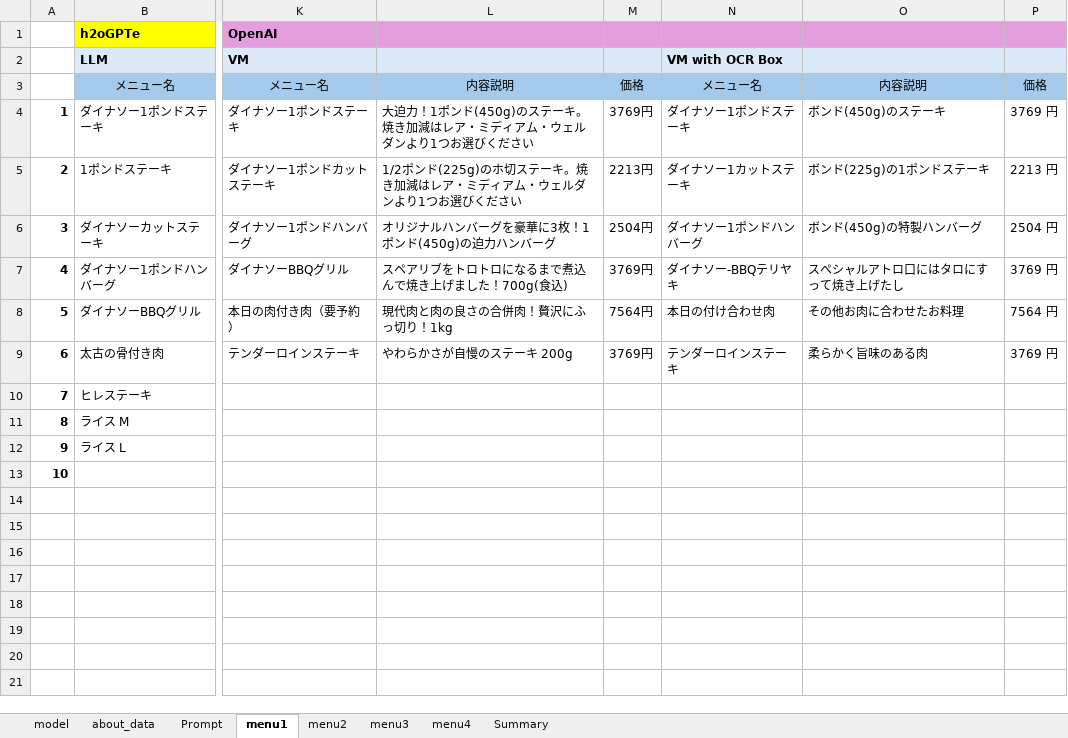
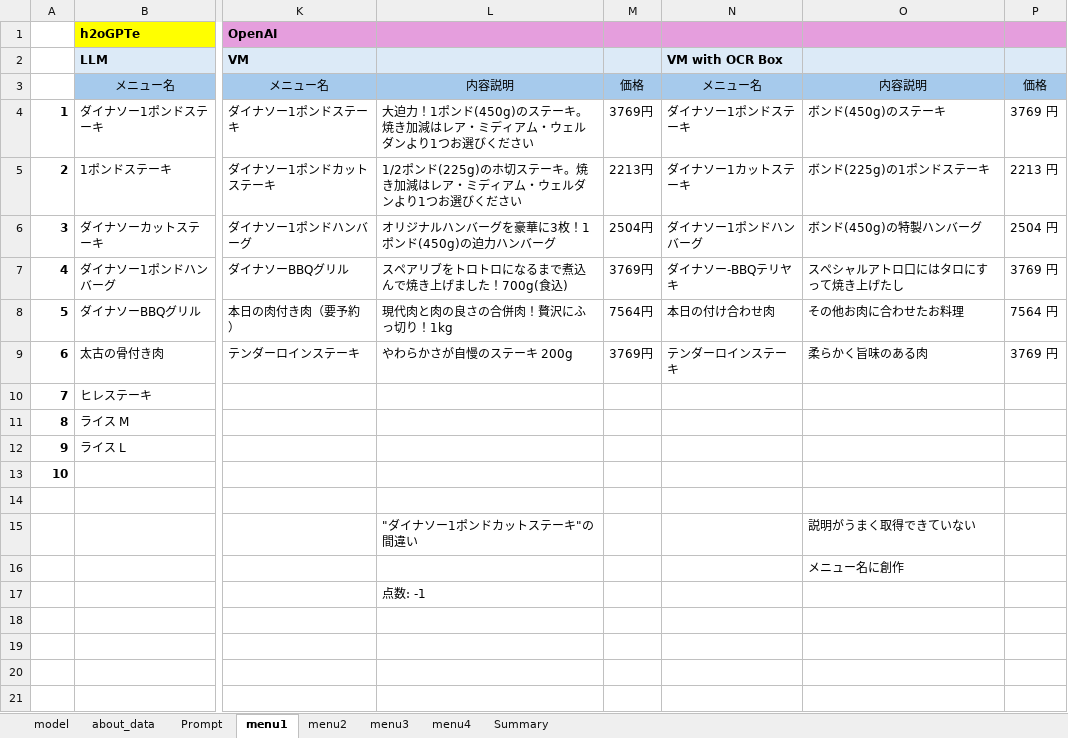
Before and after one commit to yukismd/DL_for_ImageData_and_Finetuning, an Excel workbook: menu_extraction/replys.xlsx, sheet menu1, drawn as a sheet; only a part is shown, gaps mark what is left out; values as stored, in another font and other column widths than the file's, no borders; the diff names each change by its address in the sheet, - before the commit and + after, or states it on an @@ line.

```diff
--- a/menu_extraction/replys.xlsx (sheet menu1)
+++ b/menu_extraction/replys.xlsx (sheet menu1)
-L15: (empty)
+L15: "ダイナソー1ポンドカットステーキ"の間違い
-O15: (empty)
+O15: 説明がうまく取得できていない
-O16: (empty)
+O16: メニュー名に創作
-L17: (empty)
+L17: 点数: -1
```
Also changed, not shown: sheet menu2, sheet menu4, sheet menu3, sheet Summary.
